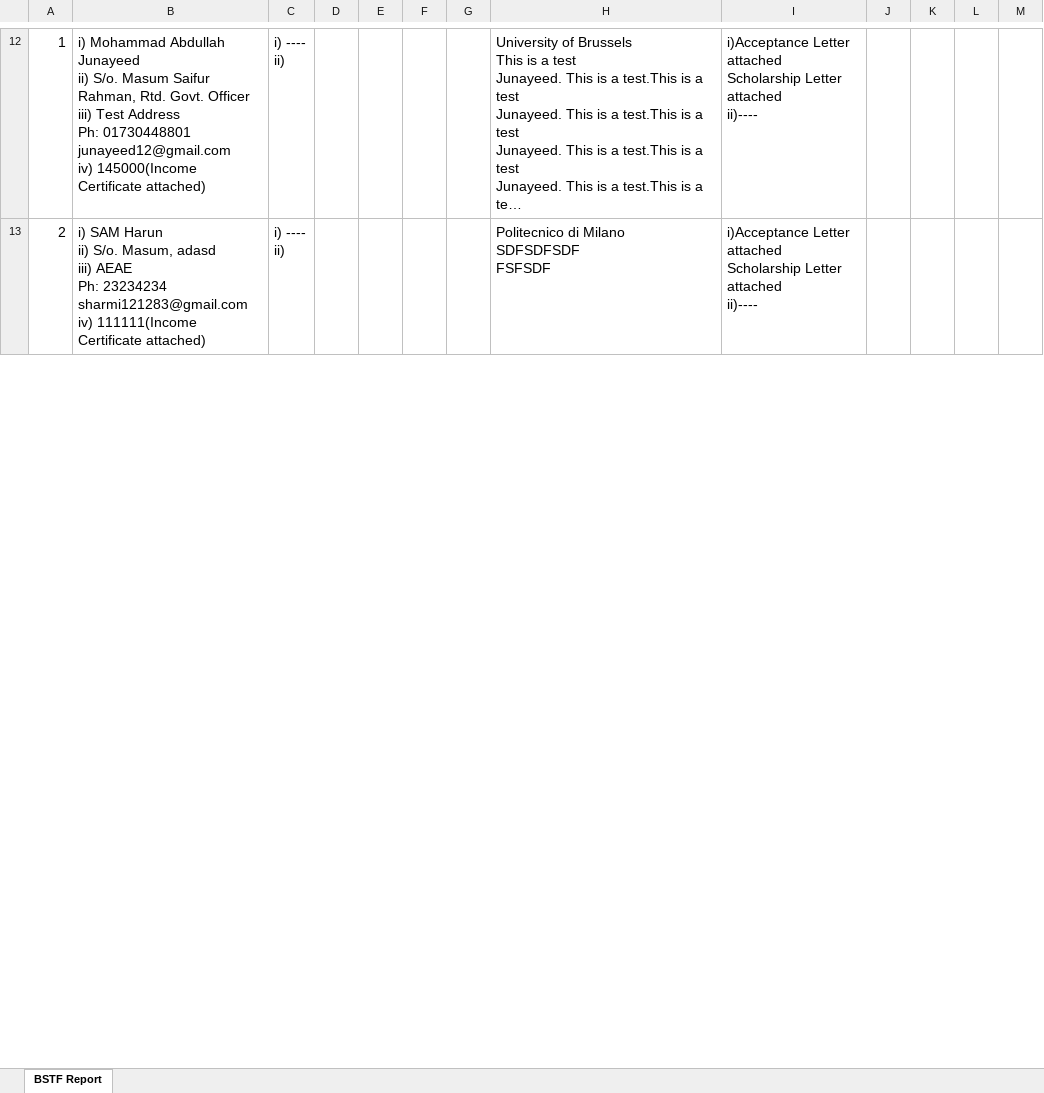
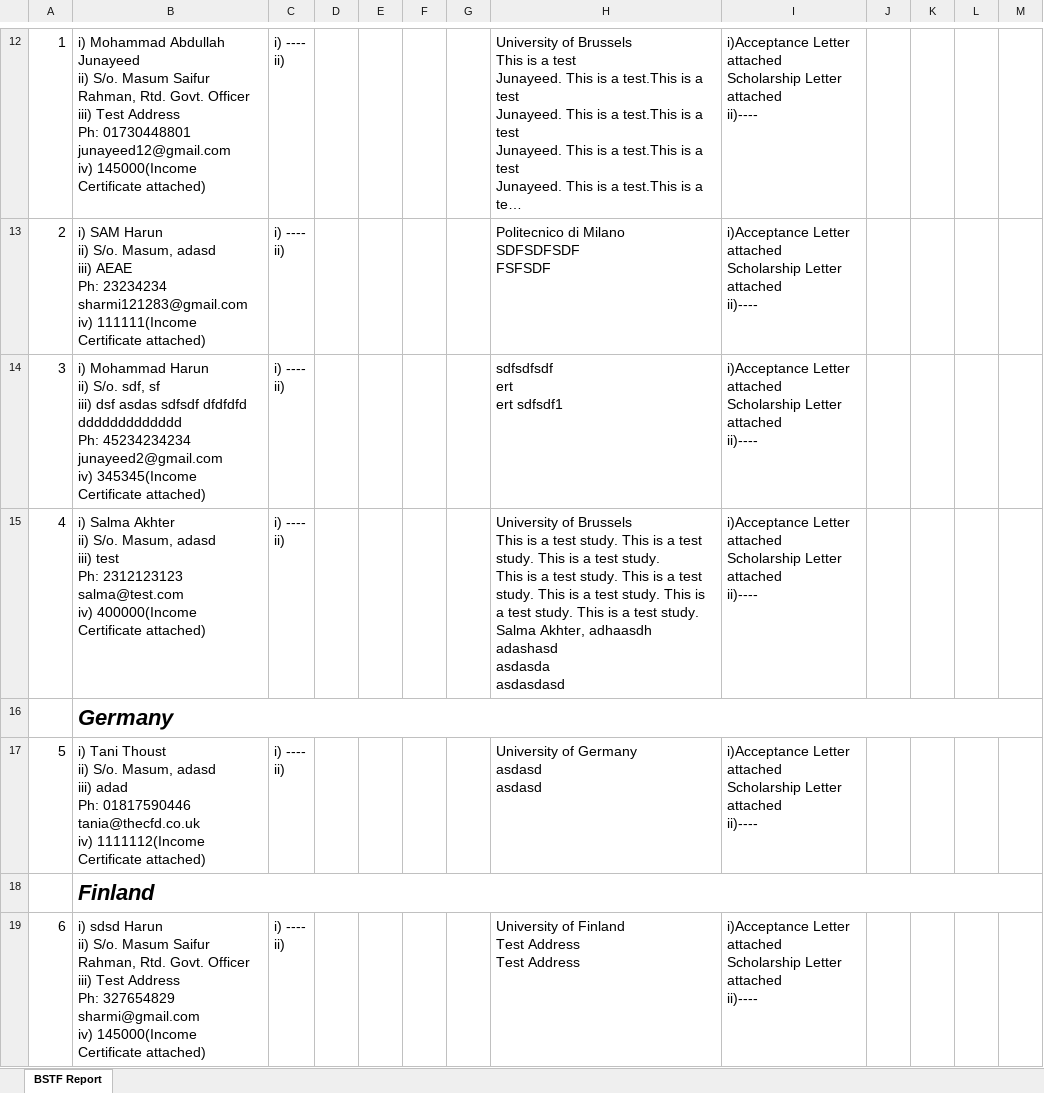
Before and after one commit to junayeed/stf, an Excel workbook: files/bstf_report.xlsx, sheet BSTF Report, drawn as a sheet; only a part is shown, gaps mark what is left out; long unchanged cells end in …; values as stored, in another font and other column widths than the file's, no borders; ↵ is a line break in a cell; the diff covers the shown part only; the diff names each change by its address in the sheet, - before the commit and + after, or states it on an @@ line.

```diff
--- a/files/bstf_report.xlsx (sheet BSTF Report)
+++ b/files/bstf_report.xlsx (sheet BSTF Report)
+row 14: 3 | i) Mohammad Harun ↵ ii) S/o. sdf, sf ↵ iii) dsf asdas sdfsdf dfdfdfd ddddddddddddd ↵ Ph: 45234234234 ↵ junayeed2@gmail.com ↵ iv) 345345(Income Certificate attached) | i) ---- ↵ ii) |  |  |  |  | sdfsdfsdf ↵ ert ↵ ert sdfsdf1 | i)Acceptance Letter attached ↵ Scholarship Letter attached ↵ ii)----
+row 15: 4 | i) Salma Akhter ↵ ii) S/o. Masum, adasd ↵ iii) test ↵ Ph: 2312123123 ↵ salma@test.com ↵ iv) 400000(Income Certificate attached) | i) ---- ↵ ii) |  |  |  |  | University of Brussels ↵ This is a test study. This is a test study. This is a test study. ↵ This is a test study. This is a test study. This is a test study. This is a test study. This is a test study. ↵ Salma Akhter, adhaasdh ↵ adashasd ↵ asdasda ↵ asdasdasd | i)Acceptance Letter attached ↵ Scholarship Letter attached ↵ ii)----
+row 16:  | Germany
+row 17: 5 | i) Tani Thoust ↵ ii) S/o. Masum, adasd ↵ iii) adad ↵ Ph: 01817590446 ↵ tania@thecfd.co.uk ↵ iv) 1111112(Income Certificate attached) | i) ---- ↵ ii) |  |  |  |  | University of Germany ↵ asdasd ↵ asdasd | i)Acceptance Letter attached ↵ Scholarship Letter attached ↵ ii)----
+row 18:  | Finland
+row 19: 6 | i) sdsd Harun ↵ ii) S/o. Masum Saifur Rahman, Rtd. Govt. Officer ↵ iii) Test Address ↵ Ph: 327654829 ↵ sharmi@gmail.com ↵ iv) 145000(Income Certificate attached) | i) ---- ↵ ii) |  |  |  |  | University of Finland ↵ Test Address ↵ Test Address | i)Acceptance Letter attached ↵ Scholarship Letter attached ↵ ii)----
```
Also changed, not shown: 5 added rows and 1 edited cell elsewhere in this sheet, 16 other files.
